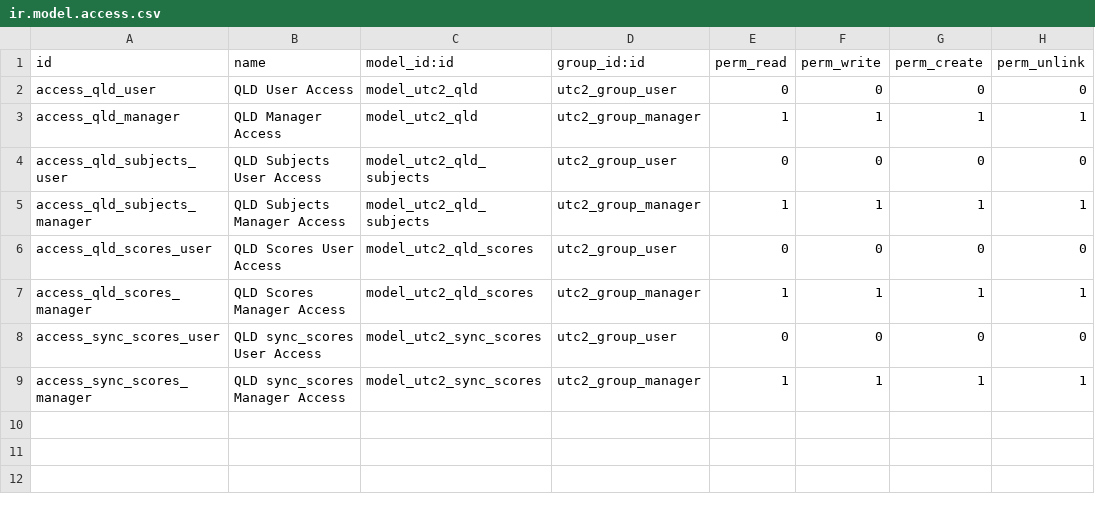
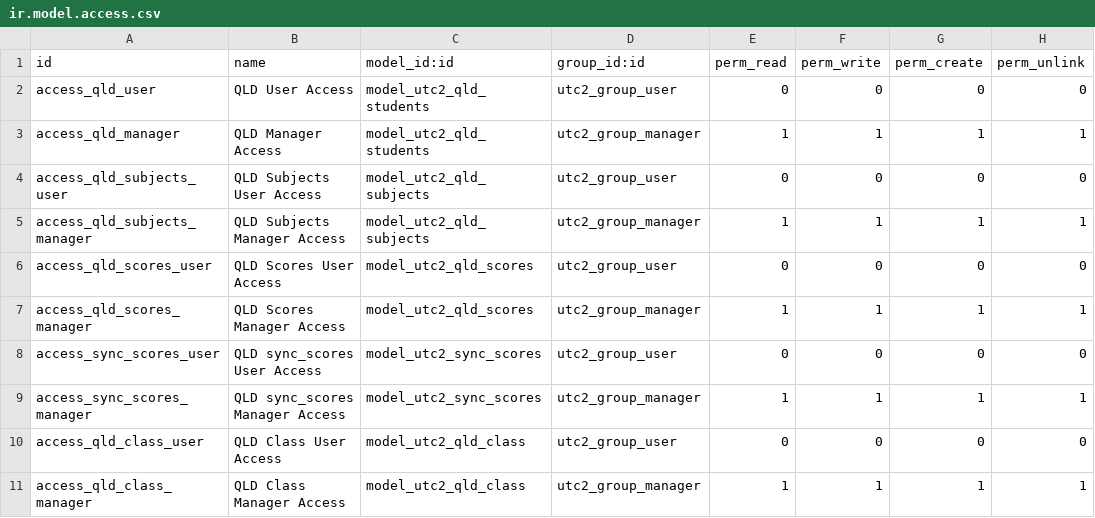
Before and after one commit to minhmanit98/QA-odoo, a CSV file: qld_app/security/ir.model.access.csv, drawn as a sheet.

```diff
--- a/qld_app/security/ir.model.access.csv
+++ b/qld_app/security/ir.model.access.csv
@@ -1,4 +1,4 @@
 id,name,model_id:id,group_id:id,perm_read,perm_write,perm_create,perm_unlink
-access_qld_user,QLD User Access,model_utc2_qld,utc2_group_user,0,0,0,0
-access_qld_manager,QLD Manager Access,model_utc2_qld,utc2_group_manager,1,1,1,1
+access_qld_user,QLD User Access,model_utc2_qld_students,utc2_group_user,0,0,0,0
+access_qld_manager,QLD Manager Access,model_utc2_qld_students,utc2_group_manager,1,1,1,1
 access_qld_subjects_user,QLD Subjects User Access,model_utc2_qld_subjects,utc2_group_user,0,0,0,0
@@ -9 +9,3 @@ access_sync_scores_user,QLD sync_scores User Access,model_utc2_sync_scores,utc2_
 access_sync_scores_manager,QLD sync_scores Manager Access,model_utc2_sync_scores,utc2_group_manager,1,1,1,1
+access_qld_class_user,QLD Class User Access,model_utc2_qld_class,utc2_group_user,0,0,0,0
+access_qld_class_manager,QLD Class Manager Access,model_utc2_qld_class,utc2_group_manager,1,1,1,1
```
Also changed, not shown: 15 other files.
